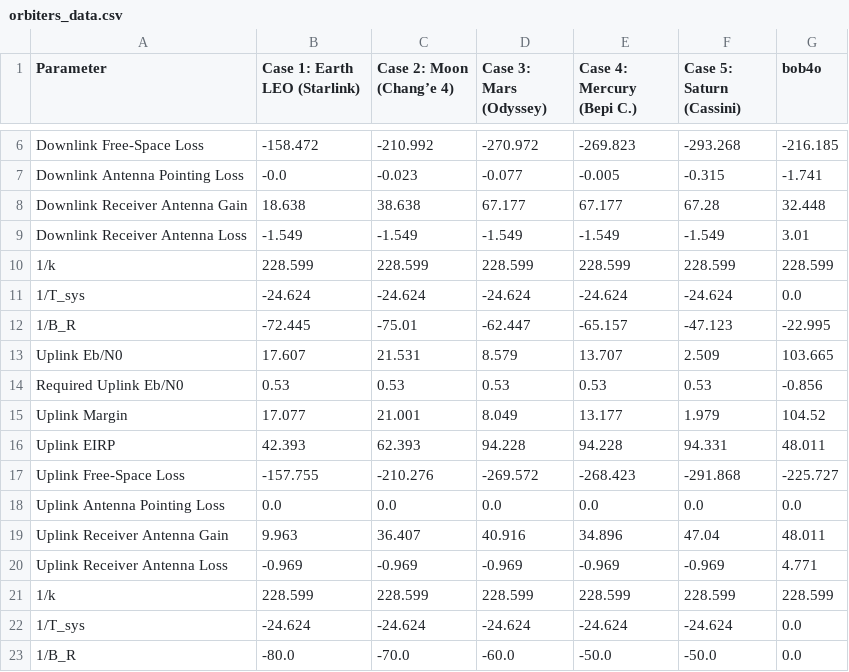
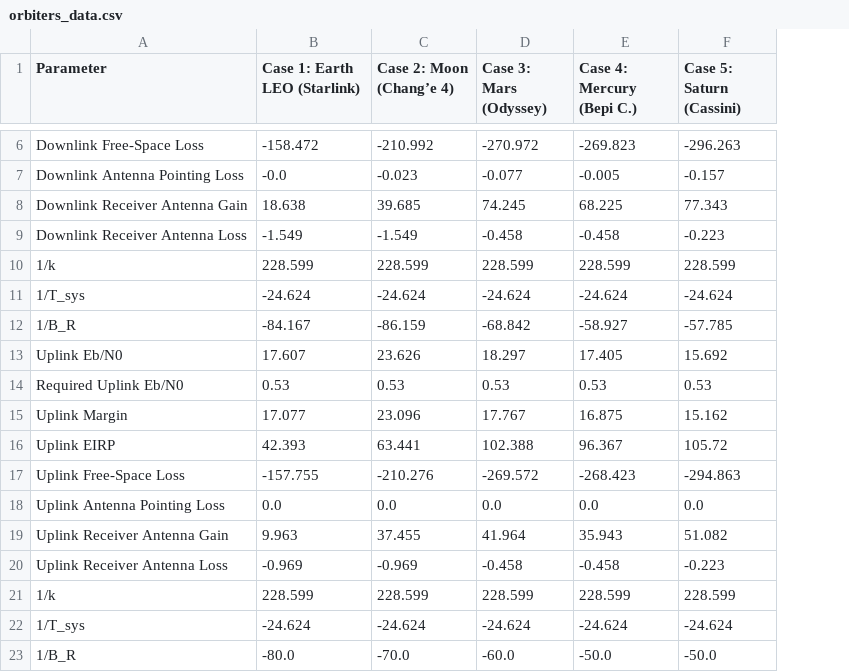
Before and after one commit to Vektir/TCStool-ADSEE, a CSV file: orbiters_data.csv, drawn as a sheet; only a part is shown, gaps mark what is left out; removed rows and columns are numbered as before the commit, all else as after; the diff covers the shown part only; the diff names each change by its address in the sheet, - before the commit and + after, or states it on an @@ line.

Commit message:
Corrected Downlink BitRate generated (factor h/r), updated table columns to be deletable, intial table to be the correct table

```diff
--- a/orbiters_data.csv
+++ b/orbiters_data.csv
-column G (bob4o), rows 6-11: -216.185 | -1.741 | 32.448 | 3.01 | 228.599 | 0.0; rows 13-23: 103.665 | -0.856 | 104.52 | 48.011 | -225.727 | 0.0 | 48.011 | 4.771 | 228.599 | 0.0 | 0.0
-F6 (Case 5: Saturn (Cassini)): -293.268
+F6 (Case 5: Saturn (Cassini)): -296.263
-F7 (Case 5: Saturn (Cassini)): -0.315
+F7 (Case 5: Saturn (Cassini)): -0.157
-C8 (Case 2: Moon (Chang’e 4)): 38.638
+C8 (Case 2: Moon (Chang’e 4)): 39.685
-D8 (Case 3: Mars (Odyssey)): 67.177
+D8 (Case 3: Mars (Odyssey)): 74.245
-E8 (Case 4: Mercury (Bepi C.)): 67.177
+E8 (Case 4: Mercury (Bepi C.)): 68.225
-F8 (Case 5: Saturn (Cassini)): 67.28
+F8 (Case 5: Saturn (Cassini)): 77.343
-D9 (Case 3: Mars (Odyssey)): -1.549
+D9 (Case 3: Mars (Odyssey)): -0.458
-E9 (Case 4: Mercury (Bepi C.)): -1.549
+E9 (Case 4: Mercury (Bepi C.)): -0.458
-F9 (Case 5: Saturn (Cassini)): -1.549
+F9 (Case 5: Saturn (Cassini)): -0.223
-row 12: 1/B_R | -72.445 | -75.01 | -62.447 | -65.157 | -47.123 | -22.995
+row 12: 1/B_R | -84.167 | -86.159 | -68.842 | -58.927 | -57.785
-C13 (Case 2: Moon (Chang’e 4)): 21.531
+C13 (Case 2: Moon (Chang’e 4)): 23.626
-D13 (Case 3: Mars (Odyssey)): 8.579
+D13 (Case 3: Mars (Odyssey)): 18.297
-E13 (Case 4: Mercury (Bepi C.)): 13.707
+E13 (Case 4: Mercury (Bepi C.)): 17.405
-F13 (Case 5: Saturn (Cassini)): 2.509
+F13 (Case 5: Saturn (Cassini)): 15.692
-C15 (Case 2: Moon (Chang’e 4)): 21.001
+C15 (Case 2: Moon (Chang’e 4)): 23.096
-D15 (Case 3: Mars (Odyssey)): 8.049
+D15 (Case 3: Mars (Odyssey)): 17.767
-E15 (Case 4: Mercury (Bepi C.)): 13.177
+E15 (Case 4: Mercury (Bepi C.)): 16.875
-F15 (Case 5: Saturn (Cassini)): 1.979
+F15 (Case 5: Saturn (Cassini)): 15.162
-C16 (Case 2: Moon (Chang’e 4)): 62.393
+C16 (Case 2: Moon (Chang’e 4)): 63.441
-D16 (Case 3: Mars (Odyssey)): 94.228
+D16 (Case 3: Mars (Odyssey)): 102.388
-E16 (Case 4: Mercury (Bepi C.)): 94.228
+E16 (Case 4: Mercury (Bepi C.)): 96.367
-F16 (Case 5: Saturn (Cassini)): 94.331
+F16 (Case 5: Saturn (Cassini)): 105.72
-F17 (Case 5: Saturn (Cassini)): -291.868
+F17 (Case 5: Saturn (Cassini)): -294.863
-C19 (Case 2: Moon (Chang’e 4)): 36.407
+C19 (Case 2: Moon (Chang’e 4)): 37.455
-D19 (Case 3: Mars (Odyssey)): 40.916
+D19 (Case 3: Mars (Odyssey)): 41.964
-E19 (Case 4: Mercury (Bepi C.)): 34.896
+E19 (Case 4: Mercury (Bepi C.)): 35.943
-F19 (Case 5: Saturn (Cassini)): 47.04
+F19 (Case 5: Saturn (Cassini)): 51.082
-D20 (Case 3: Mars (Odyssey)): -0.969
+D20 (Case 3: Mars (Odyssey)): -0.458
-E20 (Case 4: Mercury (Bepi C.)): -0.969
+E20 (Case 4: Mercury (Bepi C.)): -0.458
-F20 (Case 5: Saturn (Cassini)): -0.969
+F20 (Case 5: Saturn (Cassini)): -0.223
```
Also changed, not shown: 2 added rows, 2 removed rows and 4 edited cells elsewhere in this file, Better TCS data.csv, 2 other files.
